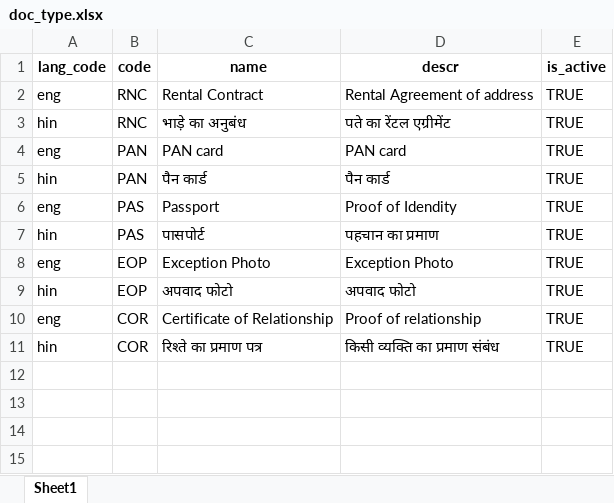
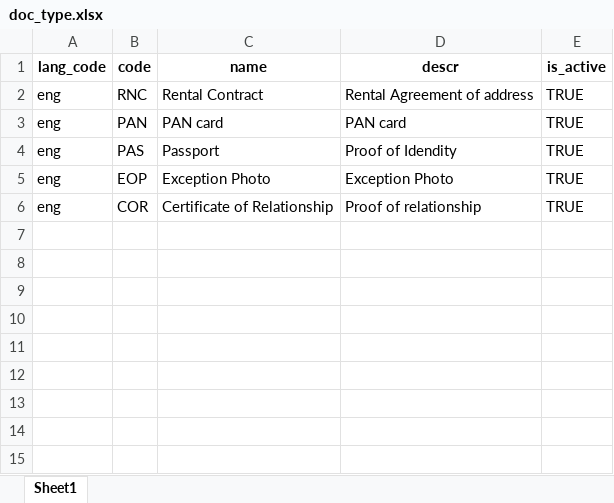
Before and after one commit to unraf-id/mosip-data, an Excel workbook: mosip_master/xlsx/doc_type.xlsx, sheet Sheet1, drawn as a sheet; only a part is shown; the shorter side is filled out with more unchanged rows; values as stored, in another font and other column widths than the file's, no borders; the diff names each change by its address in the sheet, - before the commit and + after, or states it on an @@ line.

```diff
--- a/mosip_master/xlsx/doc_type.xlsx (sheet Sheet1)
+++ b/mosip_master/xlsx/doc_type.xlsx (sheet Sheet1)
-row 3: hin | RNC | भाड़े का अनुबंध | पते का रेंटल एग्रीमेंट | TRUE
-row 5: hin | PAN | पैन कार्ड | पैन कार्ड | TRUE
-row 7: hin | PAS | पासपोर्ट | पहचान का प्रमाण | TRUE
-row 9: hin | EOP | अपवाद फोटो | अपवाद फोटो | TRUE
-row 11: hin | COR | रिश्ते का प्रमाण पत्र | किसी व्यक्ति का प्रमाण संबंध | TRUE
```
Also changed, not shown: mosip_master/xlsx/app_detail.xlsx, mosip_master/xlsx/device_type.xlsx, 2 other files.
